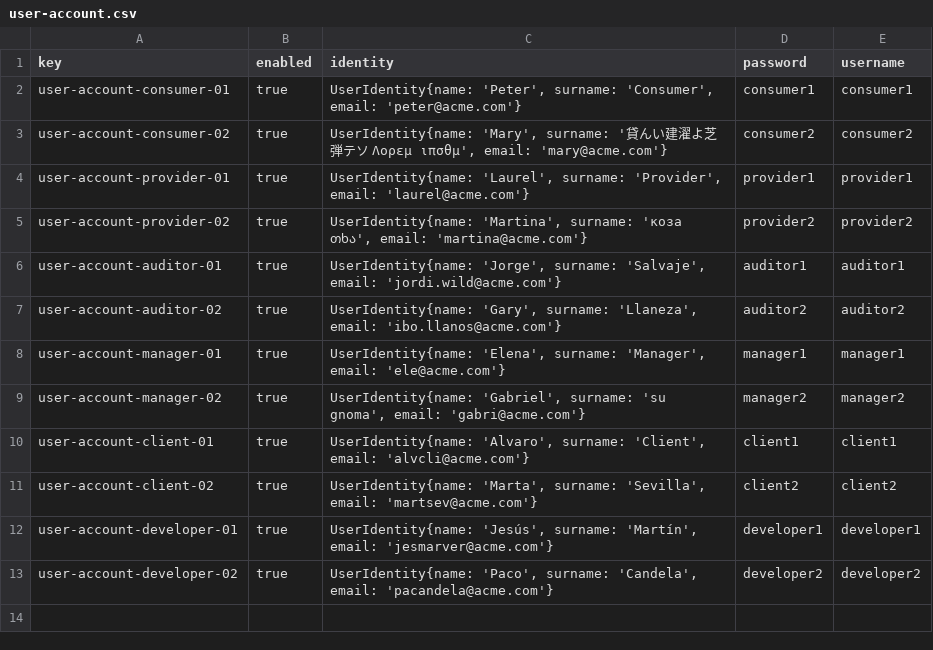
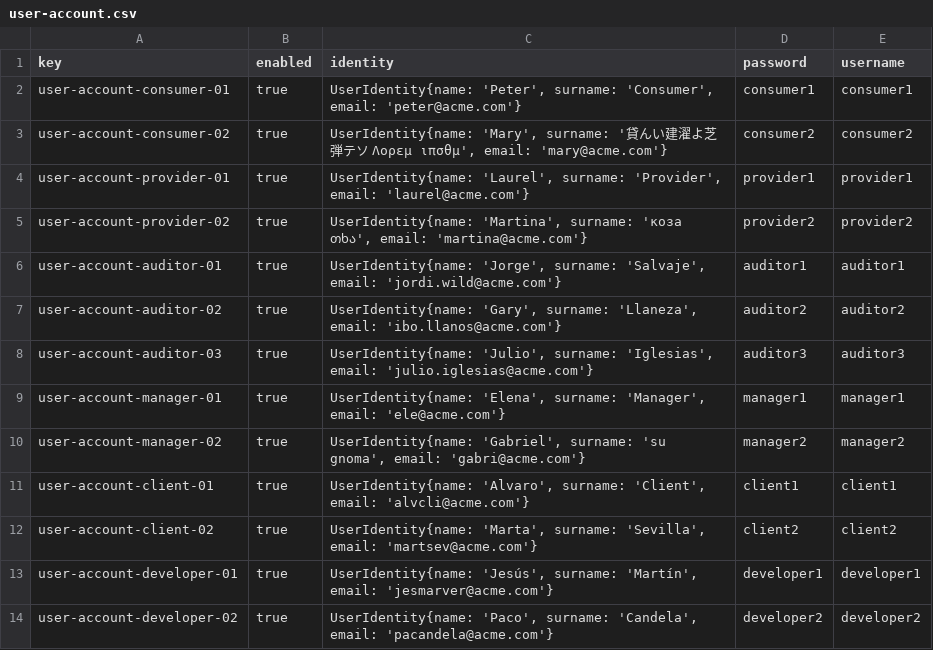
Before and after one commit to DP2-C1-020/Acme-SF-D01, a CSV file: src/main/webapp/WEB-INF/resources/sample-data/user-account.csv, drawn as a sheet.

```diff
--- a/src/main/webapp/WEB-INF/resources/sample-data/user-account.csv
+++ b/src/main/webapp/WEB-INF/resources/sample-data/user-account.csv
@@ -7,2 +7,3 @@ user-account-auditor-01,true,"UserIdentity{name: 'Jorge', surname: 'Salvaje', em
 user-account-auditor-02,true,"UserIdentity{name: 'Gary', surname: 'Llaneza', email: 'ibo.llanos@acme.com'}",auditor2,auditor2
+user-account-auditor-03,true,"UserIdentity{name: 'Julio', surname: 'Iglesias', email: 'julio.iglesias@acme.com'}",auditor3,auditor3
 user-account-manager-01,true,"UserIdentity{name: 'Elena', surname: 'Manager', email: 'ele@acme.com'}",manager1,manager1
```
Also changed, not shown: src/main/webapp/WEB-INF/resources/sample-data/auditor.csv, 2 other files.
